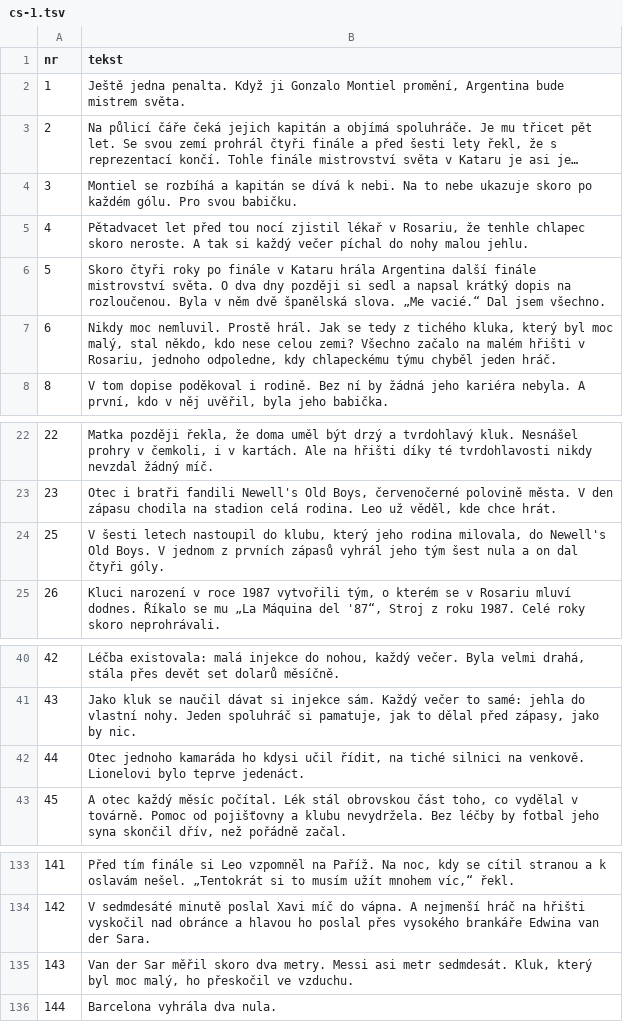
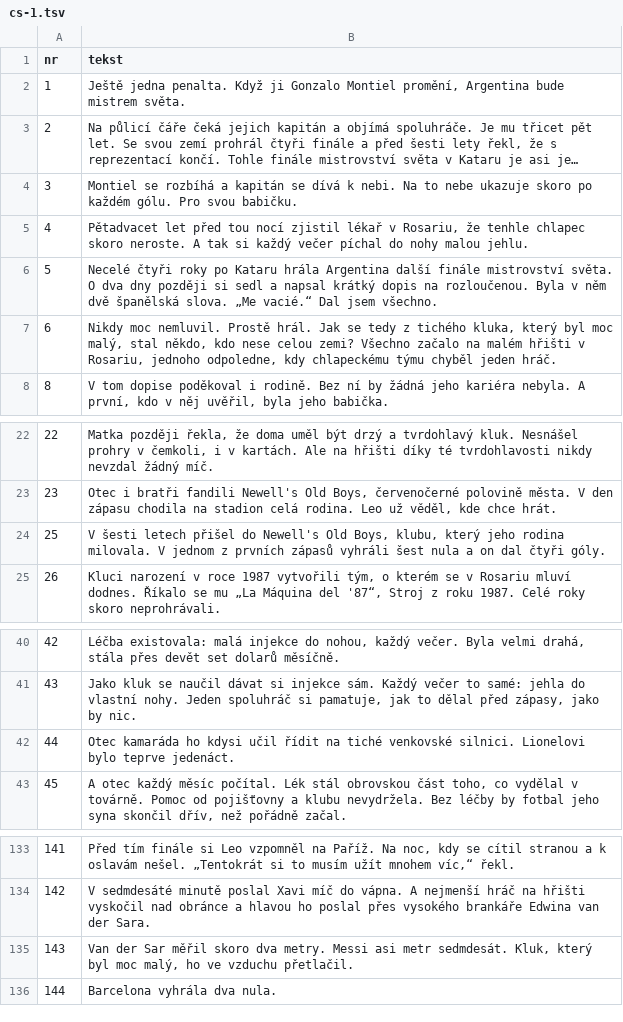
Before and after one commit to fn2h6j82h2-sys/Kjjjj, a TSV file: tlumaczenia/cs-1.tsv, drawn as a sheet; only a part is shown, gaps mark what is left out; long unchanged cells end in ….

```diff
--- a/tlumaczenia/cs-1.tsv
+++ b/tlumaczenia/cs-1.tsv
@@ -5,3 +5,3 @@ nr	tekst
 4	Pětadvacet let před tou nocí zjistil lékař v Rosariu, že tenhle chlapec skoro neroste. A tak si každý večer píchal do nohy malou jehlu.
-5	Skoro čtyři roky po finále v Kataru hrála Argentina další finále mistrovství světa. O dva dny později si sedl a napsal krátký dopis na rozloučenou. Byla v něm dvě španělská slova. „Me vacié.“ Dal jsem všechno.
+5	Necelé čtyři roky po Kataru hrála Argentina další finále mistrovství světa. O dva dny později si sedl a napsal krátký dopis na rozloučenou. Byla v něm dvě španělská slova. „Me vacié.“ Dal jsem všechno.
 6	Nikdy moc nemluvil. Prostě hrál. Jak se tedy z tichého kluka, který byl moc malý, stal někdo, kdo nese celou zemi? Všechno začalo na malém hřišti v Rosariu, jednoho odpoledne, kdy chlapeckému týmu chyběl jeden hráč.
@@ -23,3 +23,3 @@ nr	tekst
 23	Otec i bratři fandili Newell's Old Boys, červenočerné polovině města. V den zápasu chodila na stadion celá rodina. Leo už věděl, kde chce hrát.
-25	V šesti letech nastoupil do klubu, který jeho rodina milovala, do Newell's Old Boys. V jednom z prvních zápasů vyhrál jeho tým šest nula a on dal čtyři góly.
+25	V šesti letech přišel do Newell's Old Boys, klubu, který jeho rodina milovala. V jednom z prvních zápasů vyhráli šest nula a on dal čtyři góly.
 26	Kluci narození v roce 1987 vytvořili tým, o kterém se v Rosariu mluví dodnes. Říkalo se mu „La Máquina del '87“, Stroj z roku 1987. Celé roky skoro neprohrávali.
@@ -41,3 +41,3 @@ nr	tekst
 43	Jako kluk se naučil dávat si injekce sám. Každý večer to samé: jehla do vlastní nohy. Jeden spoluhráč si pamatuje, jak to dělal před zápasy, jako by nic.
-44	Otec jednoho kamaráda ho kdysi učil řídit, na tiché silnici na venkově. Lionelovi bylo teprve jedenáct.
+44	Otec kamaráda ho kdysi učil řídit na tiché venkovské silnici. Lionelovi bylo teprve jedenáct.
 45	A otec každý měsíc počítal. Lék stál obrovskou část toho, co vydělal v továrně. Pomoc od pojišťovny a klubu nevydržela. Bez léčby by fotbal jeho syna skončil dřív, než pořádně začal.
@@ -134,3 +134,3 @@ nr	tekst
 142	V sedmdesáté minutě poslal Xavi míč do vápna. A nejmenší hráč na hřišti vyskočil nad obránce a hlavou ho poslal přes vysokého brankáře Edwina van der Sara.
-143	Van der Sar měřil skoro dva metry. Messi asi metr sedmdesát. Kluk, který byl moc malý, ho přeskočil ve vzduchu.
+143	Van der Sar měřil skoro dva metry. Messi asi metr sedmdesát. Kluk, který byl moc malý, ho ve vzduchu přetlačil.
 144	Barcelona vyhrála dva nula.
```
Also changed, not shown: tlumaczenia/cs-2.tsv.
